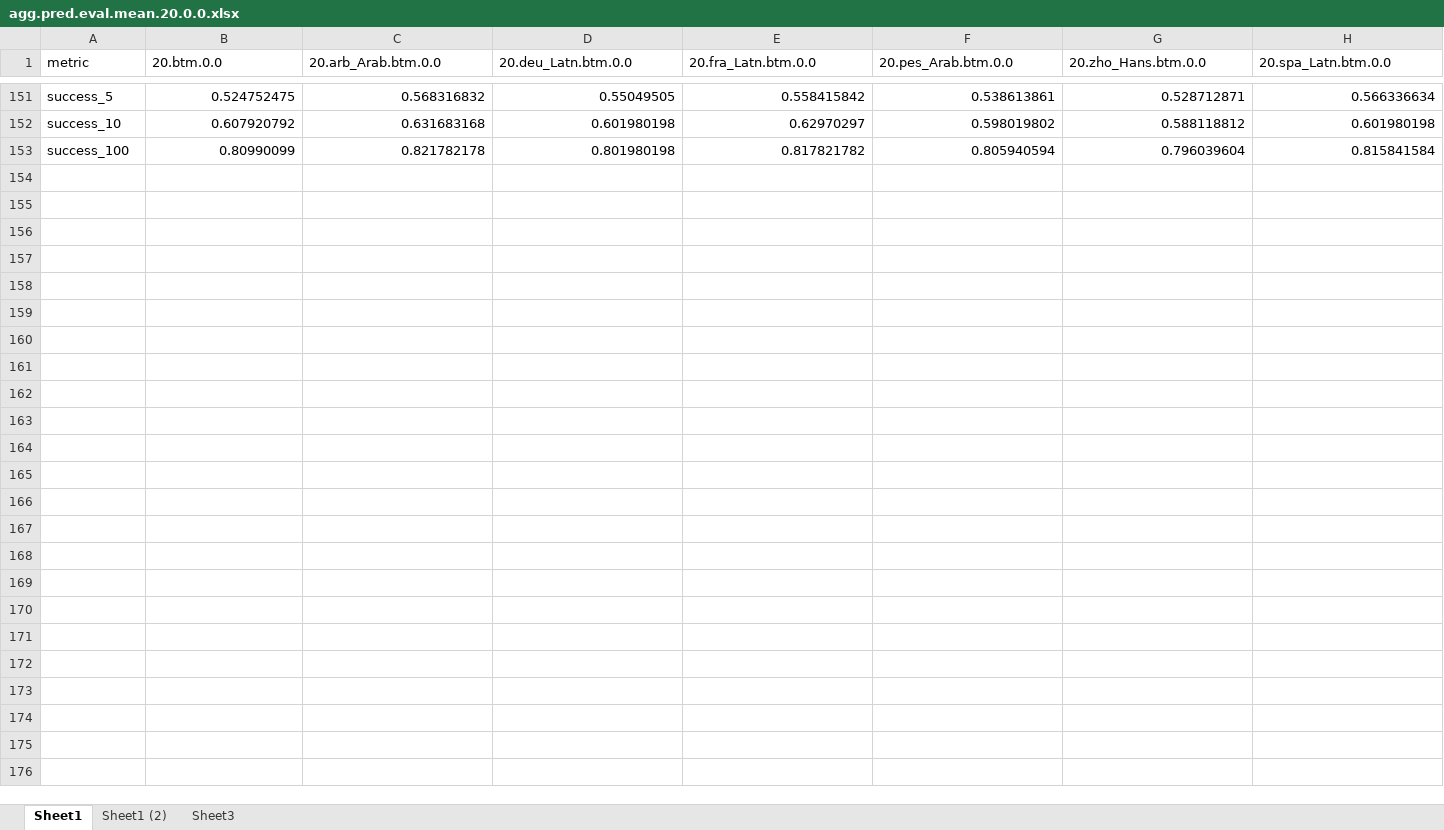
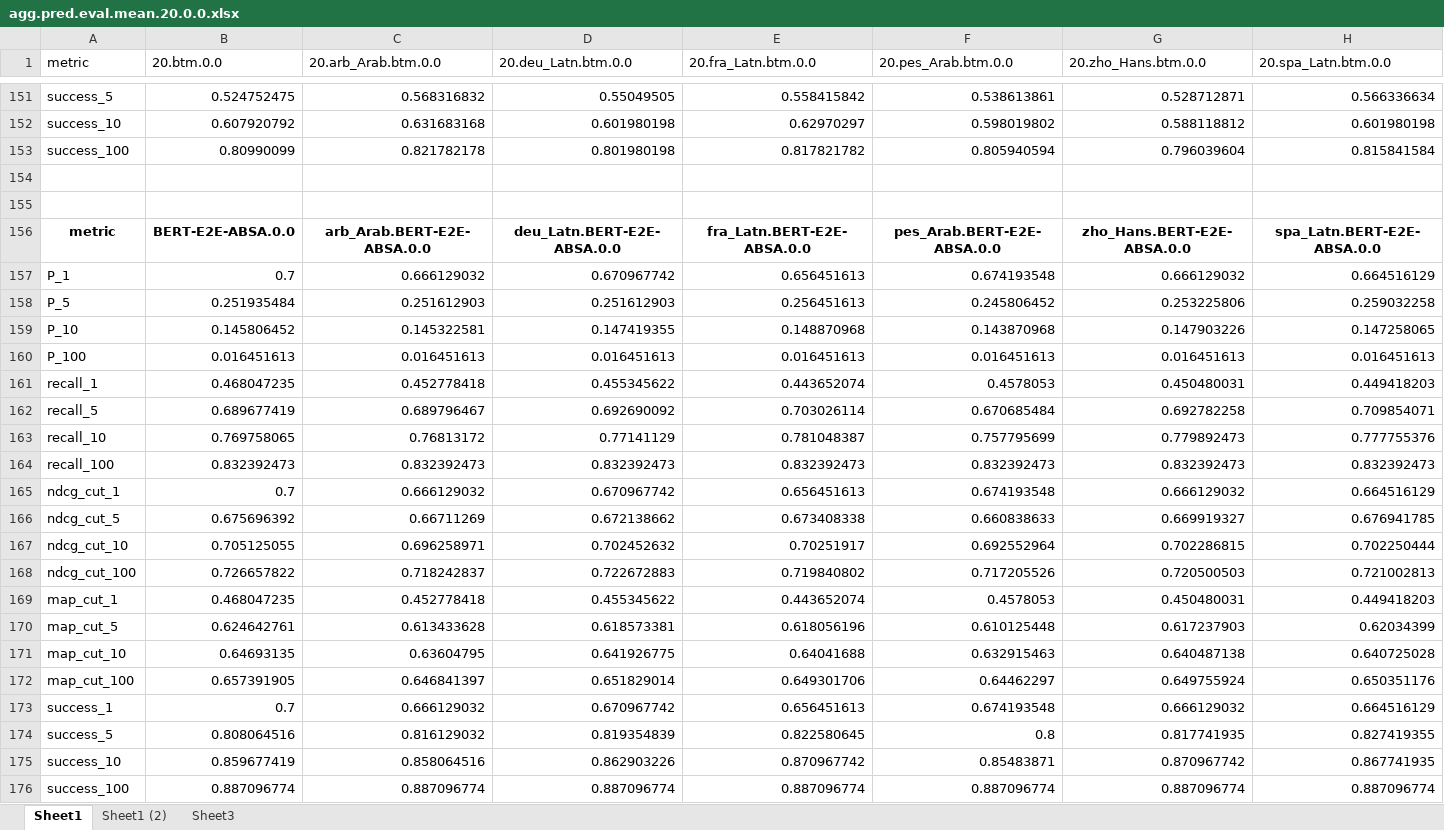
Before and after one commit to fani-lab/LADy, an Excel workbook: output/2015SB12/agg.pred.eval.mean.20.0.0.xlsx, sheet Sheet1, drawn as a sheet; only a part is shown, gaps mark what is left out; values as stored, in another font and other column widths than the file's, no borders; rows hold the shown columns only; the diff names each change by its address in the sheet, - before the commit and + after, or states it on an @@ line.

Commit message:
results updated for bert-e2e-absa

```diff
--- a/output/2015SB12/agg.pred.eval.mean.20.0.0.xlsx (sheet Sheet1)
+++ b/output/2015SB12/agg.pred.eval.mean.20.0.0.xlsx (sheet Sheet1)
+row 154: (empty)
+row 155: (empty)
+row 156: metric | BERT-E2E-ABSA.0.0 | arb_Arab.BERT-E2E-ABSA.0.0 | deu_Latn.BERT-E2E-ABSA.0.0 | fra_Latn.BERT-E2E-ABSA.0.0 | pes_Arab.BERT-E2E-ABSA.0.0 | zho_Hans.BERT-E2E-ABSA.0.0 | spa_Latn.BERT-E2E-ABSA.0.0
+row 157: P_1 | 0.7 | 0.666129032 | 0.670967742 | 0.656451613 | 0.674193548 | 0.666129032 | 0.664516129
+row 158: P_5 | 0.251935484 | 0.251612903 | 0.251612903 | 0.256451613 | 0.245806452 | 0.253225806 | 0.259032258
+row 159: P_10 | 0.145806452 | 0.145322581 | 0.147419355 | 0.148870968 | 0.143870968 | 0.147903226 | 0.147258065
+row 160: P_100 | 0.016451613 | 0.016451613 | 0.016451613 | 0.016451613 | 0.016451613 | 0.016451613 | 0.016451613
+row 161: recall_1 | 0.468047235 | 0.452778418 | 0.455345622 | 0.443652074 | 0.4578053 | 0.450480031 | 0.449418203
+row 162: recall_5 | 0.689677419 | 0.689796467 | 0.692690092 | 0.703026114 | 0.670685484 | 0.692782258 | 0.709854071
+row 163: recall_10 | 0.769758065 | 0.76813172 | 0.77141129 | 0.781048387 | 0.757795699 | 0.779892473 | 0.777755376
+row 164: recall_100 | 0.832392473 | 0.832392473 | 0.832392473 | 0.832392473 | 0.832392473 | 0.832392473 | 0.832392473
+row 165: ndcg_cut_1 | 0.7 | 0.666129032 | 0.670967742 | 0.656451613 | 0.674193548 | 0.666129032 | 0.664516129
+row 166: ndcg_cut_5 | 0.675696392 | 0.66711269 | 0.672138662 | 0.673408338 | 0.660838633 | 0.669919327 | 0.676941785
+row 167: ndcg_cut_10 | 0.705125055 | 0.696258971 | 0.702452632 | 0.70251917 | 0.692552964 | 0.702286815 | 0.702250444
+row 168: ndcg_cut_100 | 0.726657822 | 0.718242837 | 0.722672883 | 0.719840802 | 0.717205526 | 0.720500503 | 0.721002813
+row 169: map_cut_1 | 0.468047235 | 0.452778418 | 0.455345622 | 0.443652074 | 0.4578053 | 0.450480031 | 0.449418203
+row 170: map_cut_5 | 0.624642761 | 0.613433628 | 0.618573381 | 0.618056196 | 0.610125448 | 0.617237903 | 0.62034399
+row 171: map_cut_10 | 0.64693135 | 0.63604795 | 0.641926775 | 0.64041688 | 0.632915463 | 0.640487138 | 0.640725028
+row 172: map_cut_100 | 0.657391905 | 0.646841397 | 0.651829014 | 0.649301706 | 0.64462297 | 0.649755924 | 0.650351176
+row 173: success_1 | 0.7 | 0.666129032 | 0.670967742 | 0.656451613 | 0.674193548 | 0.666129032 | 0.664516129
+row 174: success_5 | 0.808064516 | 0.816129032 | 0.819354839 | 0.822580645 | 0.8 | 0.817741935 | 0.827419355
+row 175: success_10 | 0.859677419 | 0.858064516 | 0.862903226 | 0.870967742 | 0.85483871 | 0.870967742 | 0.867741935
+row 176: success_100 | 0.887096774 | 0.887096774 | 0.887096774 | 0.887096774 | 0.887096774 | 0.887096774 | 0.887096774
```
Also changed, not shown: sheet Sheet1 (2), sheet Sheet3, output/2015SB12/agg.pred.eval.mean.20.all.0.0-1.0.xlsx.
